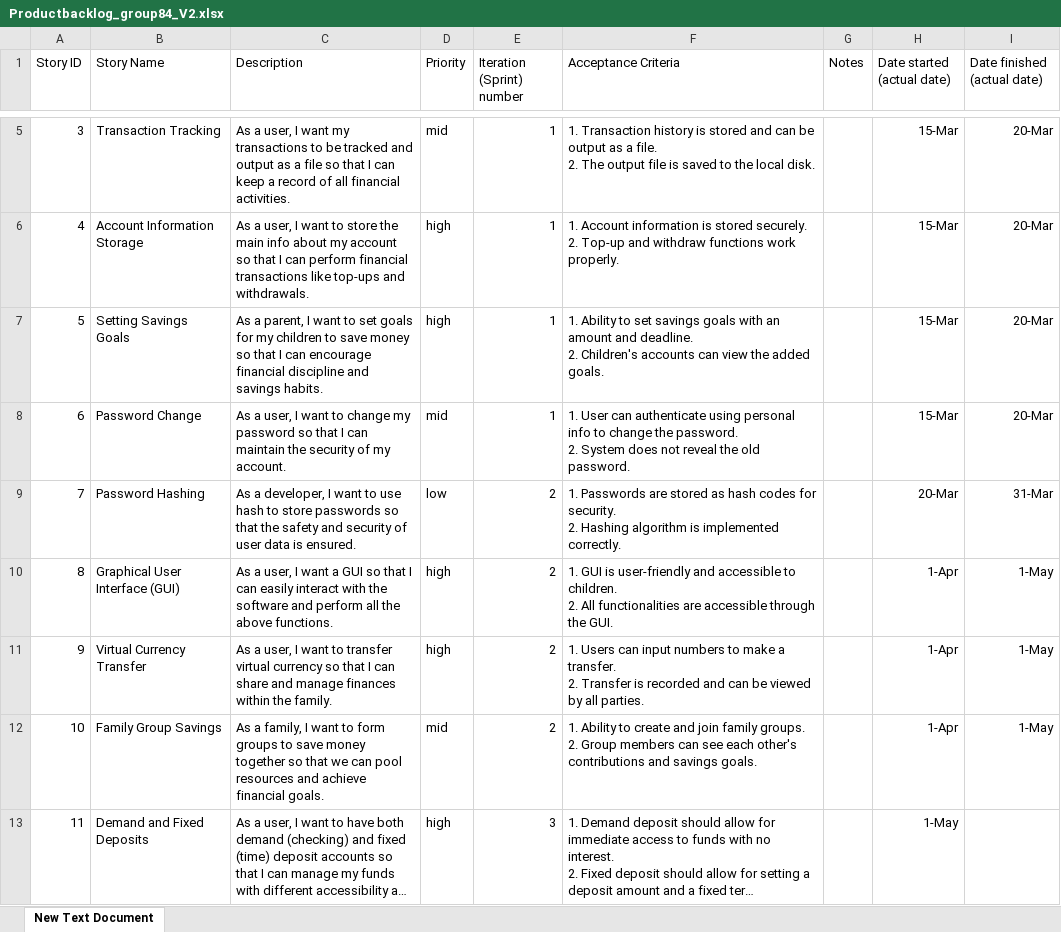
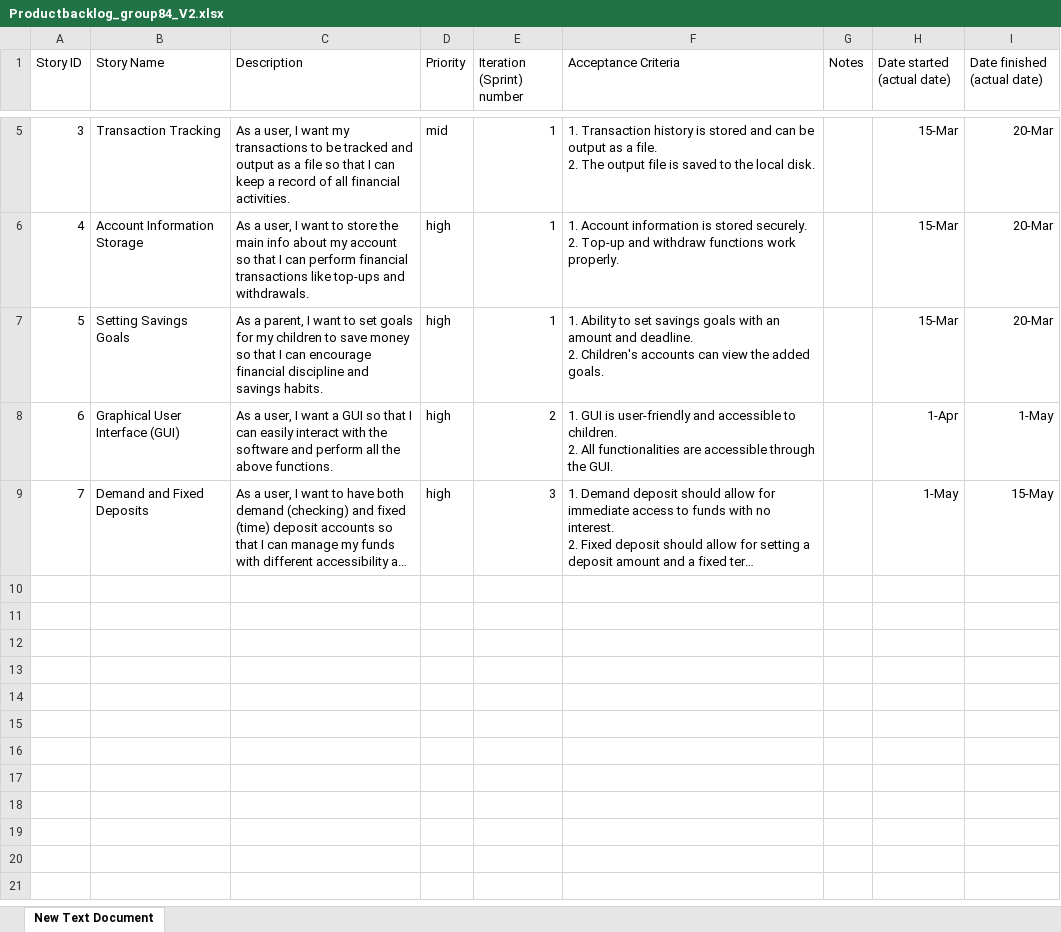
Before and after one commit to Goer17/SE-Project, an Excel workbook: Productbacklog_group84_V2.xlsx, sheet New Text Document, drawn as a sheet; only a part is shown, gaps mark what is left out; long unchanged cells end in …; values as stored, in another font and other column widths than the file's, no borders; removed rows and columns are numbered as before the commit, all else as after; ↵ is a line break in a cell; the diff names each change by its address in the sheet, - before the commit and + after, or states it on an @@ line.

Commit message:
删掉了搞不定的

```diff
--- a/Productbacklog_group84_V2.xlsx (sheet New Text Document)
+++ b/Productbacklog_group84_V2.xlsx (sheet New Text Document)
-row 8: 6 | Password Change | As a user, I want to change my password so that I can maintain the security of my account. | mid | 1 | 1. User can authenticate using personal info to change the password. ↵ 2. System does not reveal the old password. |  | 15-Mar | 20-Mar
-row 9: 7 | Password Hashing | As a developer, I want to use hash to store passwords so that the safety and security of user data is ensured. | low | 2 | 1. Passwords are stored as hash codes for security. ↵ 2. Hashing algorithm is implemented correctly. |  | 20-Mar | 31-Mar
@@ column A (Story ID) renumbered from row 8 down @@
-row 11: 9 | Virtual Currency Transfer | As a user, I want to transfer virtual currency so that I can share and manage finances within the family. | high | 2 | 1. Users can input numbers to make a transfer. ↵ 2. Transfer is recorded and can be viewed by all parties. |  | 1-Apr | 1-May
-row 12: 10 | Family Group Savings | As a family, I want to form groups to save money together so that we can pool resources and achieve financial goals. | mid | 2 | 1. Ability to create and join family groups. ↵ 2. Group members can see each other's contributions and savings goals. |  | 1-Apr | 1-May
-I9 (Date finished (actual date)): (empty)
+I9 (Date finished (actual date)): 15-May
```
